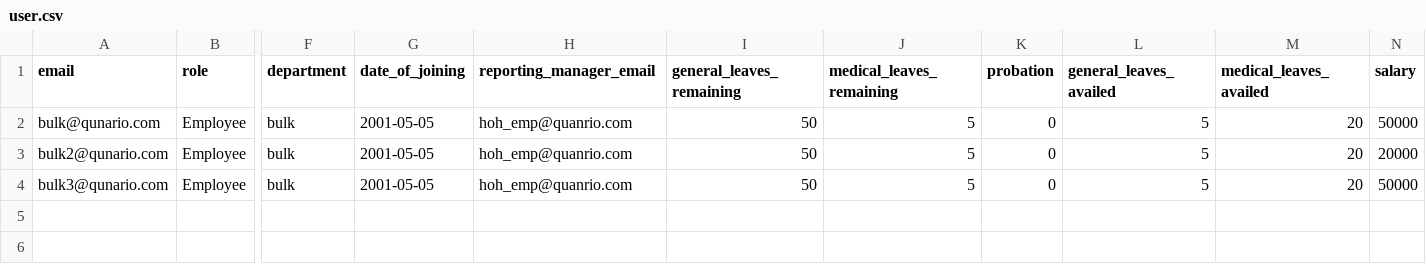
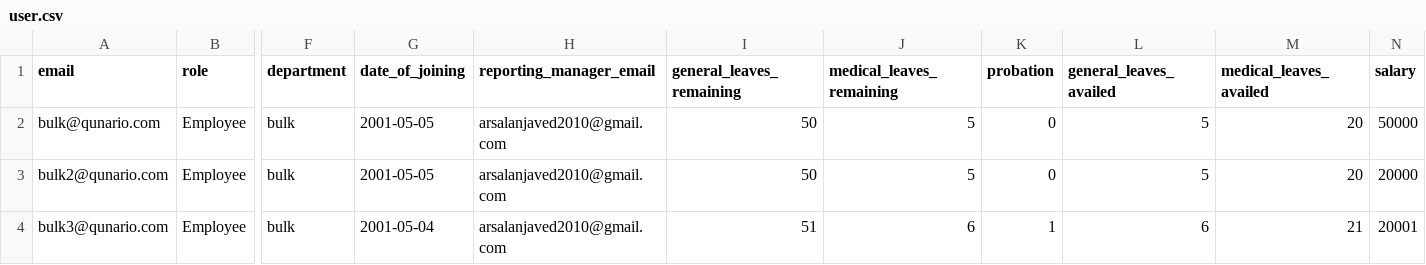
Before and after one commit to salik95/LeavePortal, a CSV file: app/resources/bulk/user.csv, drawn as a sheet; only a part is shown, gaps mark what is left out; the diff names each change by its address in the sheet, - before the commit and + after, or states it on an @@ line.

Commit message:
bulk import fixed

```diff
--- a/app/resources/bulk/user.csv
+++ b/app/resources/bulk/user.csv
-H2:H4 (reporting_manager_email): hoh_emp@quanrio.com
+H2:H4 (reporting_manager_email): arsalanjaved2010@gmail.com
-G4 (date_of_joining): 2001-05-05
+G4 (date_of_joining): 2001-05-04
-I4 (general_leaves_remaining): 50
+I4 (general_leaves_remaining): 51
-J4 (medical_leaves_remaining): 5
+J4 (medical_leaves_remaining): 6
-K4 (probation): 0
+K4 (probation): 1
-L4 (general_leaves_availed): 5
+L4 (general_leaves_availed): 6
-M4 (medical_leaves_availed): 20
+M4 (medical_leaves_availed): 21
-N4 (salary): 50000
+N4 (salary): 20001
```
Also changed, not shown: 5 other files.
